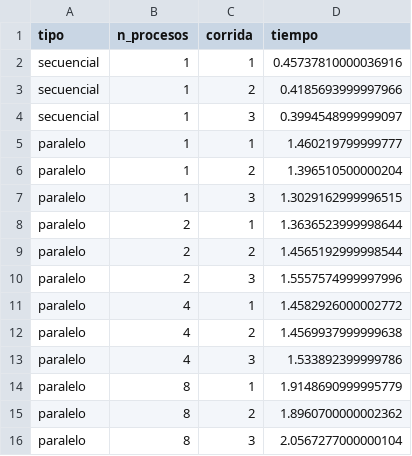
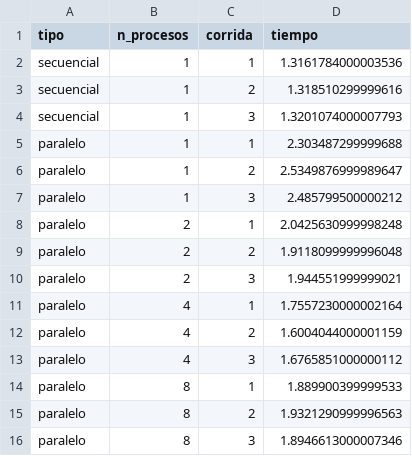
Before and after one commit to AlejandroRobles08/proyecto_parcial_1, a CSV file: resultados/tiempos.csv, drawn as a sheet.

Commit message:
Métricas corregidas, ley de Amdahl aplicada y ajustes para el muestreo de data set (carpeta sample)

```diff
--- a/resultados/tiempos.csv
+++ b/resultados/tiempos.csv
@@ -1,16 +1,16 @@
 tipo,n_procesos,corrida,tiempo
-secuencial,1,1,0.45737810000036916
-secuencial,1,2,0.4185693999997966
-secuencial,1,3,0.3994548999999097
-paralelo,1,1,1.460219799999777
-paralelo,1,2,1.396510500000204
-paralelo,1,3,1.3029162999996515
-paralelo,2,1,1.3636523999998644
-paralelo,2,2,1.4565192999998544
-paralelo,2,3,1.5557574999997996
-paralelo,4,1,1.4582926000002772
-paralelo,4,2,1.4569937999999638
-paralelo,4,3,1.533892399999786
-paralelo,8,1,1.9148690999995779
-paralelo,8,2,1.8960700000002362
-paralelo,8,3,2.0567277000000104
+secuencial,1,1,1.3161784000003536
+secuencial,1,2,1.318510299999616
+secuencial,1,3,1.3201074000007793
+paralelo,1,1,2.303487299999688
+paralelo,1,2,2.5349876999989647
+paralelo,1,3,2.485799500000212
+paralelo,2,1,2.0425630999998248
+paralelo,2,2,1.9118099999996048
+paralelo,2,3,1.944551999999021
+paralelo,4,1,1.7557230000002164
+paralelo,4,2,1.6004044000001159
+paralelo,4,3,1.6765851000000112
+paralelo,8,1,1.889900399999533
+paralelo,8,2,1.9321290999996563
+paralelo,8,3,1.8946613000007346
```
Also changed, not shown: 6 other files.
